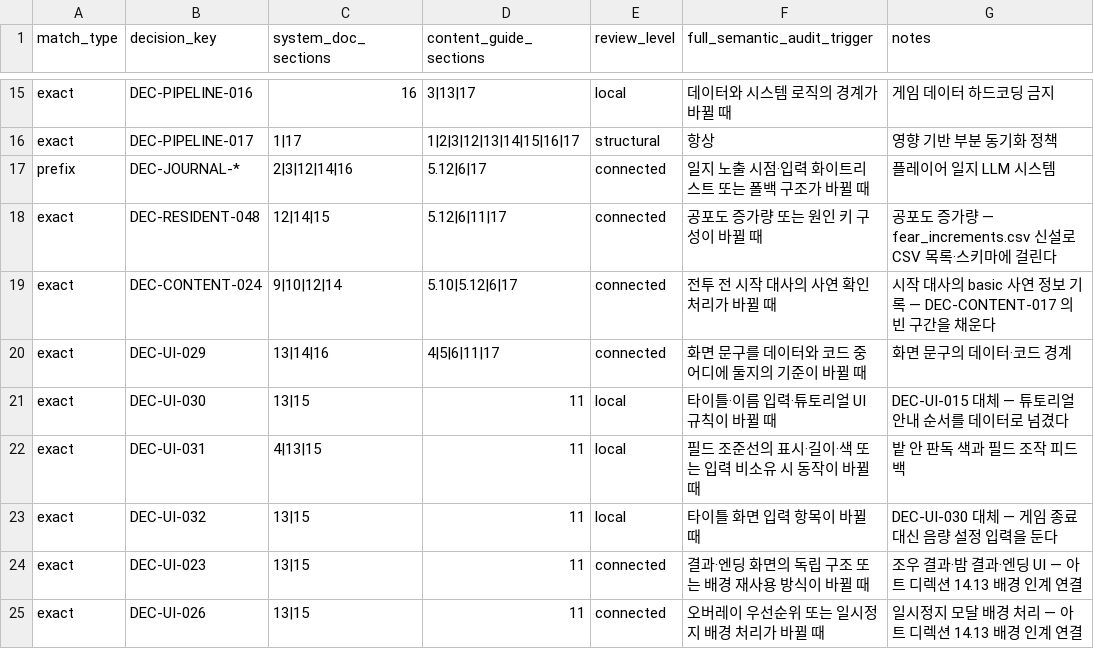
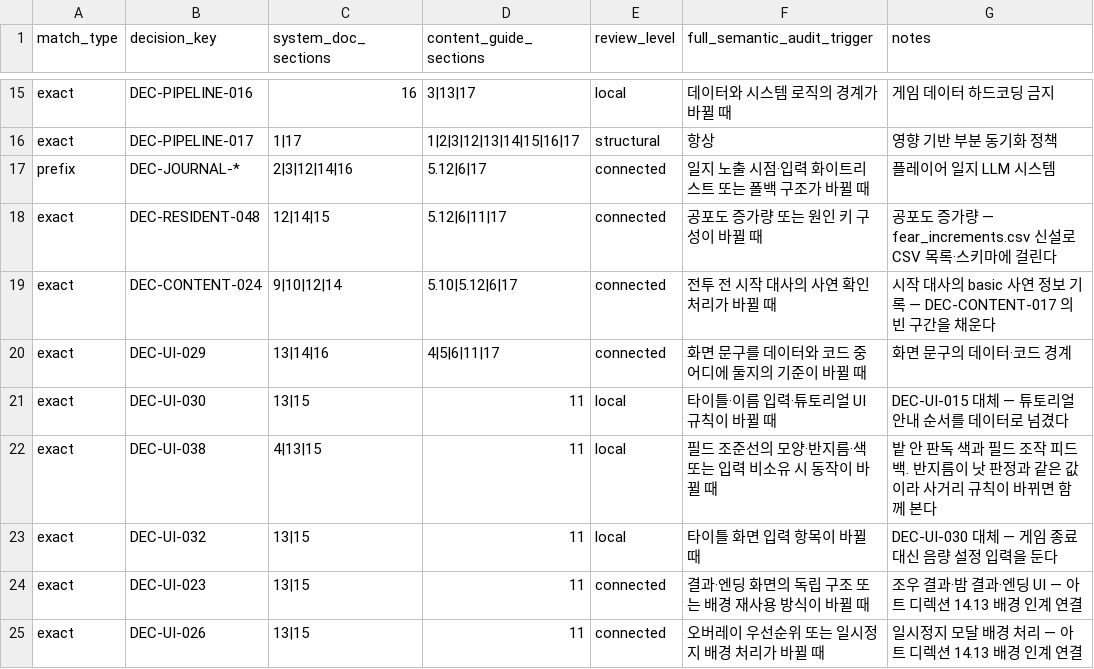
Before and after one commit to xuxeong/batdureong-nantu, a CSV file: docs/governance/document-impact-map.csv, drawn as a sheet; only a part is shown, gaps mark what is left out.

```diff
--- a/docs/governance/document-impact-map.csv
+++ b/docs/governance/document-impact-map.csv
@@ -21,3 +21,3 @@ exact,DEC-UI-029,13|14|16,4|5|6|11|17,connected,화면 문구를 데이터와
 exact,DEC-UI-030,13|15,11,local,타이틀·이름 입력·튜토리얼 UI 규칙이 바뀔 때,DEC-UI-015 대체 — 튜토리얼 안내 순서를 데이터로 넘겼다
-exact,DEC-UI-031,4|13|15,11,local,필드 조준선의 표시·길이·색 또는 입력 비소유 시 동작이 바뀔 때,밭 안 판독 색과 필드 조작 피드백
+exact,DEC-UI-038,4|13|15,11,local,필드 조준선의 모양·반지름·색 또는 입력 비소유 시 동작이 바뀔 때,밭 안 판독 색과 필드 조작 피드백. 반지름이 낫 판정과 같은 값이라 사거리 규칙이 바뀌면 함께 본다
 exact,DEC-UI-032,13|15,11,local,타이틀 화면 입력 항목이 바뀔 때,DEC-UI-030 대체 — 게임 종료 대신 음량 설정 입력을 둔다
```
Also changed, not shown: 7 other files.
